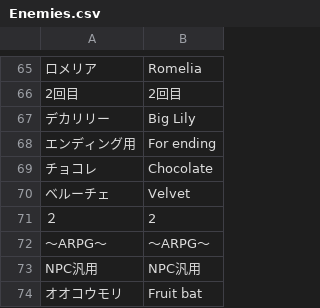
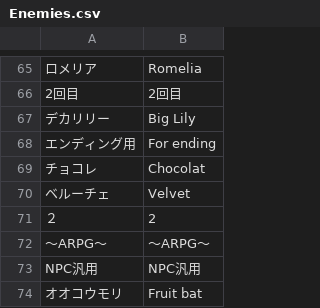
Before and after one commit to Giratena/Captured-Als-To-Romeria-Translation, a CSV file: Translation Script/Enemies.csv, drawn as a sheet; only a part is shown, gaps mark what is left out.

Commit message:
Fixed name typo

```diff
--- a/Translation Script/Enemies.csv
+++ b/Translation Script/Enemies.csv
@@ -68,3 +68,3 @@
 "エンディング用","For ending"
-"チョコレ","Chocolate"
+"チョコレ","Chocolat"
 "ベルーチェ","Velvet"
```
